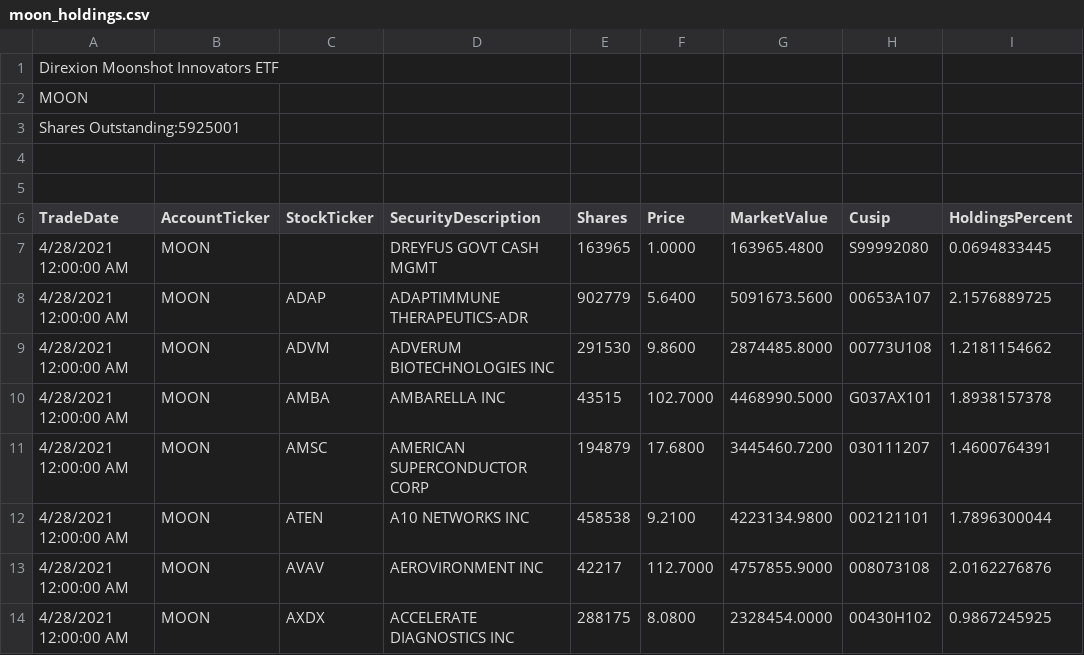
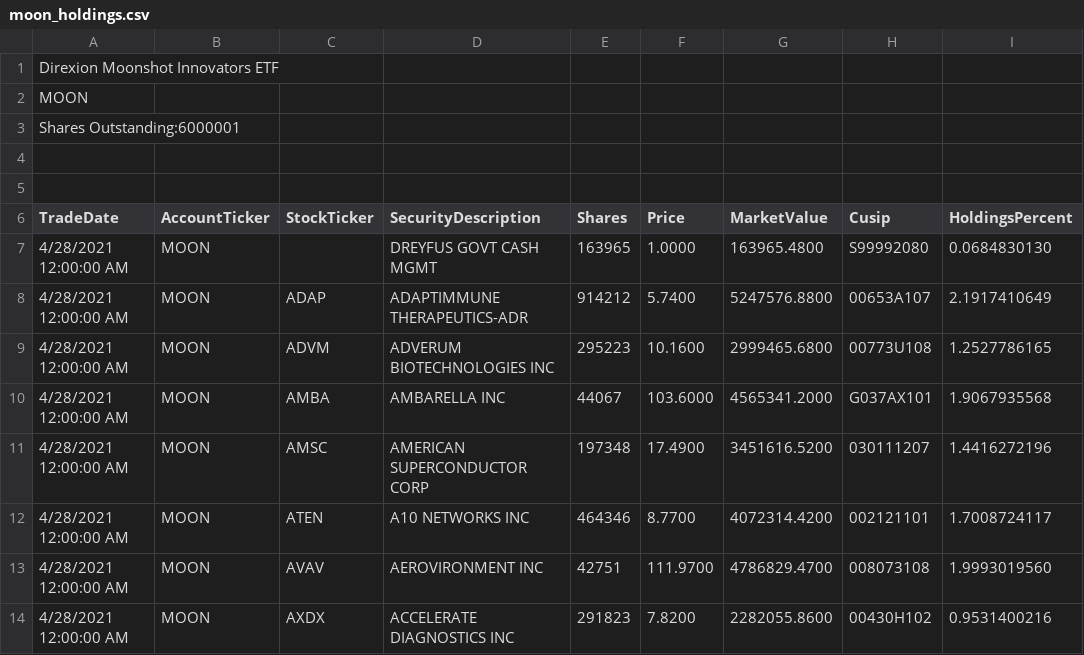
Before and after one commit to patorn/etf-scraper, a CSV file: moon/moon_holdings.csv, drawn as a sheet; only a part is shown; the diff covers the shown part only.

```diff
--- a/moon/moon_holdings.csv
+++ b/moon/moon_holdings.csv
@@ -2,3 +2,3 @@
 MOON
-"Shares Outstanding:5925001"
+"Shares Outstanding:6000001"
 ""
@@ -6,9 +6,9 @@ MOON
 TradeDate,AccountTicker,StockTicker,SecurityDescription,Shares,Price,MarketValue,Cusip,HoldingsPercent
-"4/28/2021 12:00:00 AM",MOON,,"DREYFUS GOVT CASH MGMT",163965,1.0000,163965.4800,S99992080,0.0694833445
-"4/28/2021 12:00:00 AM",MOON,ADAP,"ADAPTIMMUNE THERAPEUTICS-ADR",902779,5.6400,5091673.5600,00653A107,2.1576889725
-"4/28/2021 12:00:00 AM",MOON,ADVM,"ADVERUM BIOTECHNOLOGIES INC",291530,9.8600,2874485.8000,00773U108,1.2181154662
-"4/28/2021 12:00:00 AM",MOON,AMBA,"AMBARELLA INC",43515,102.7000,4468990.5000,G037AX101,1.8938157378
-"4/28/2021 12:00:00 AM",MOON,AMSC,"AMERICAN SUPERCONDUCTOR CORP",194879,17.6800,3445460.7200,030111207,1.4600764391
-"4/28/2021 12:00:00 AM",MOON,ATEN,"A10 NETWORKS INC",458538,9.2100,4223134.9800,002121101,1.7896300044
-"4/28/2021 12:00:00 AM",MOON,AVAV,"AEROVIRONMENT INC",42217,112.7000,4757855.9000,008073108,2.0162276876
-"4/28/2021 12:00:00 AM",MOON,AXDX,"ACCELERATE DIAGNOSTICS INC",288175,8.0800,2328454.0000,00430H102,0.9867245925
+"4/28/2021 12:00:00 AM",MOON,,"DREYFUS GOVT CASH MGMT",163965,1.0000,163965.4800,S99992080,0.0684830130
+"4/28/2021 12:00:00 AM",MOON,ADAP,"ADAPTIMMUNE THERAPEUTICS-ADR",914212,5.7400,5247576.8800,00653A107,2.1917410649
+"4/28/2021 12:00:00 AM",MOON,ADVM,"ADVERUM BIOTECHNOLOGIES INC",295223,10.1600,2999465.6800,00773U108,1.2527786165
+"4/28/2021 12:00:00 AM",MOON,AMBA,"AMBARELLA INC",44067,103.6000,4565341.2000,G037AX101,1.9067935568
+"4/28/2021 12:00:00 AM",MOON,AMSC,"AMERICAN SUPERCONDUCTOR CORP",197348,17.4900,3451616.5200,030111207,1.4416272196
+"4/28/2021 12:00:00 AM",MOON,ATEN,"A10 NETWORKS INC",464346,8.7700,4072314.4200,002121101,1.7008724117
+"4/28/2021 12:00:00 AM",MOON,AVAV,"AEROVIRONMENT INC",42751,111.9700,4786829.4700,008073108,1.9993019560
+"4/28/2021 12:00:00 AM",MOON,AXDX,"ACCELERATE DIAGNOSTICS INC",291823,7.8200,2282055.8600,00430H102,0.9531400216
```
Also changed, not shown: 164 edited cells elsewhere in this file.
